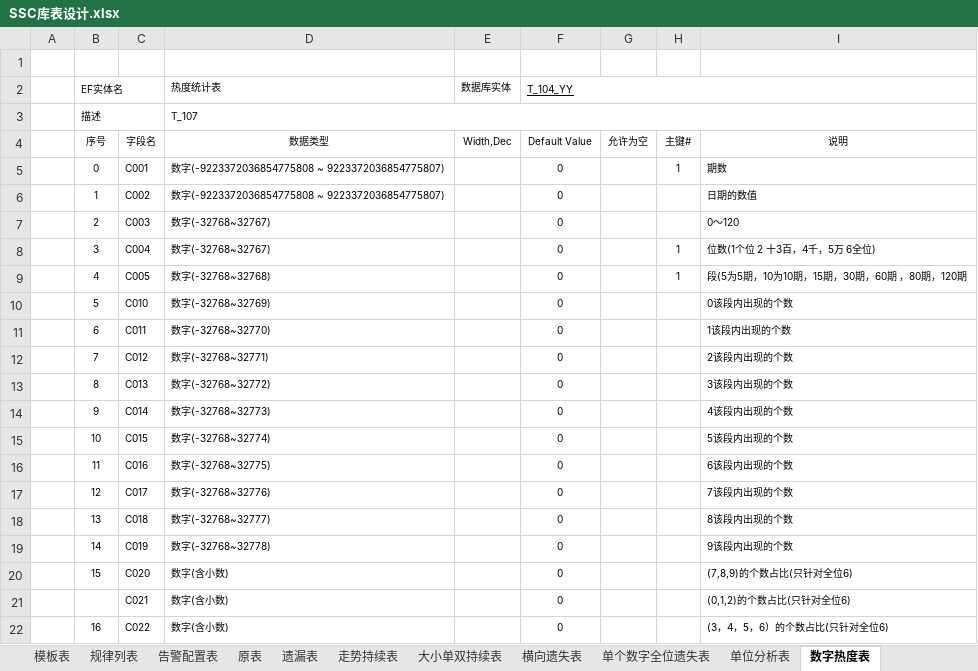
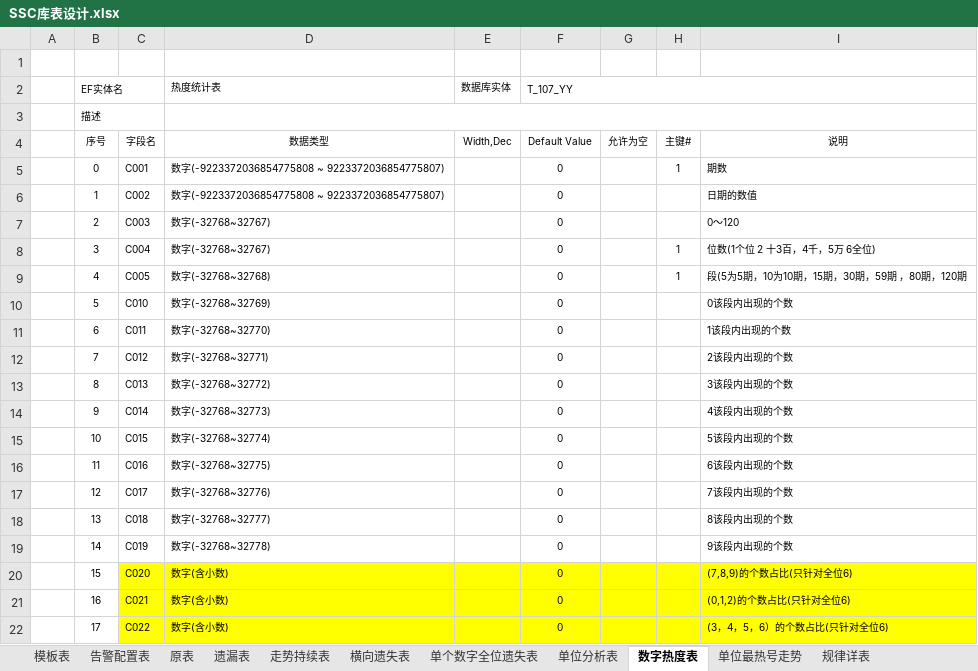
Before and after one commit to cqssc/ssc, an Excel workbook: Wendang/SSC库表设计.xlsx, sheet 数字热度表, drawn as a sheet; values as stored, in another font and other column widths than the file's, no borders; removed rows and columns are numbered as before the commit, all else as after; the diff names each change by its address in the sheet, - before the commit and + after, or states it on an @@ line.

```diff
--- a/Wendang/SSC库表设计.xlsx (sheet 数字热度表)
+++ b/Wendang/SSC库表设计.xlsx (sheet 数字热度表)
-sheet tab: 规律列表
+sheet tab: 单位最热号走势
-F2: T_104_YY
+F2: T_107_YY
-F2 underline: on
+F2 underline: off
-D3 (热度统计表): T_107
+D3 (热度统计表): (empty)
-I9: 段(5为5期，10为10期，15期，30期，60期 ，80期，120期
+I9: 段(5为5期，10为10期，15期，30期，59期 ，80期，120期
-C20:I20 fill: none
+C20:I20 fill: #FFFF00
-row 21:  |  | C021 | 数字(含小数) |  | 0 |  |  | (0,1,2)的个数占比(只针对全位6)
-C21: C022
+C21: C021
-C21:I21 fill: none
+C21:I21 fill: #FFFF00
-I21: (3，4，5，6）的个数占比(只针对全位6)
+I21: (0,1,2)的个数占比(只针对全位6)
+row 22:  | 17 | C022 | 数字(含小数) |  | 0 |  |  | (3，4，5，6）的个数占比(只针对全位6)
```
Also changed, not shown: sheet 单位分析表, sheet 遗漏表, sheet 原表, sheet 规律详表, sheet 大小单双持续表, sheet 全位分析分段统计, 2 more sheets, other sheet tabs, 12 other files.
